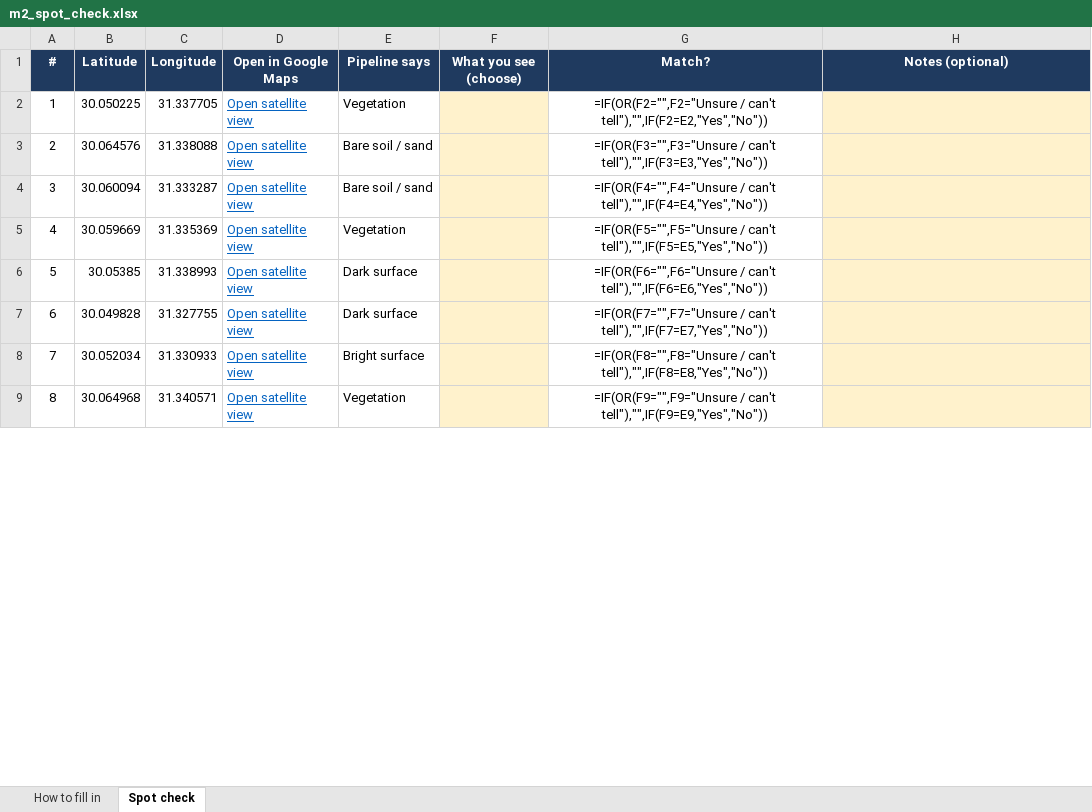
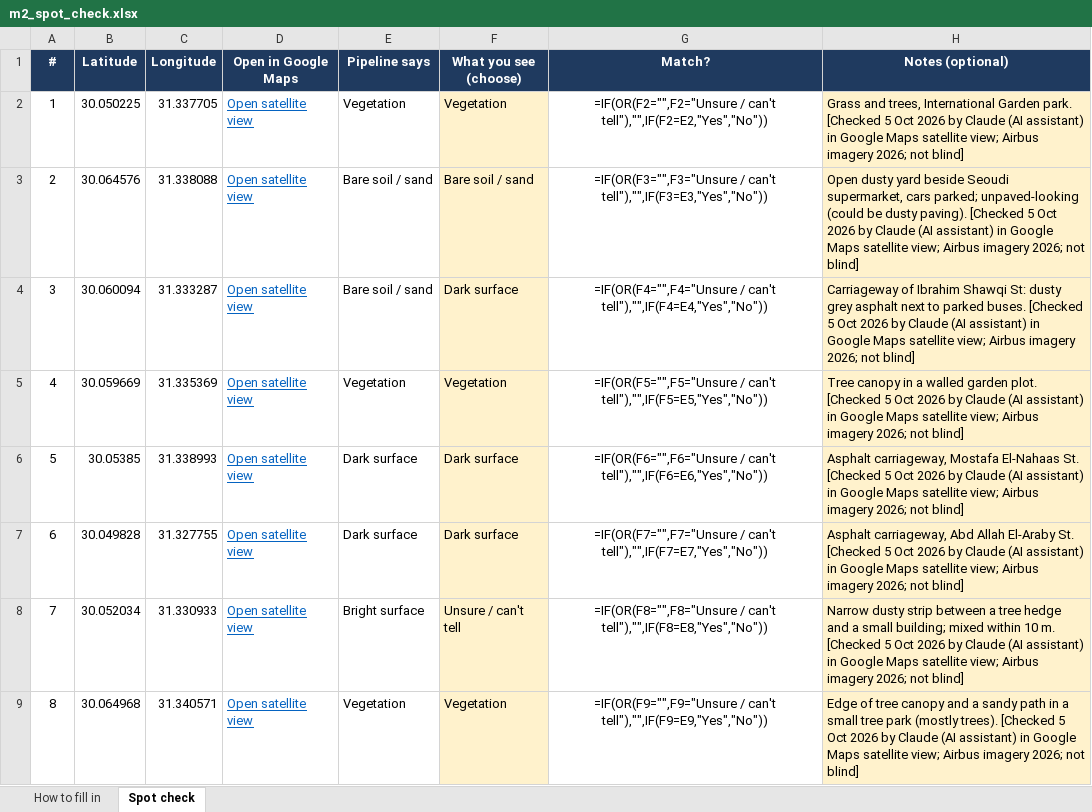
Before and after one commit to mohamedEsmat/CoolCairo, an Excel workbook: docs/m2_spot_check.xlsx, sheet Spot check, drawn as a sheet; only a part is shown; values as stored, in another font and other column widths than the file's, no borders; formulas without a stored value are shown as written; the diff covers the shown part only; the diff names each change by its address in the sheet, - before the commit and + after, or states it on an @@ line.

Commit message:
Record the M2 spot check: 16 of 18 points agree (89%)

```diff
--- a/docs/m2_spot_check.xlsx (sheet Spot check)
+++ b/docs/m2_spot_check.xlsx (sheet Spot check)
-F2 (What you see (choose)): (empty)
+F2 (What you see (choose)): Vegetation
-H2 (Notes (optional)): (empty)
+H2 (Notes (optional)): Grass and trees, International Garden park. [Checked 5 Oct 2026 by Claude (AI assistant) in Google Maps satellite view; Airbus imagery 2026; not blind]
-F3 (What you see (choose)): (empty)
+F3 (What you see (choose)): Bare soil / sand
-H3 (Notes (optional)): (empty)
+H3 (Notes (optional)): Open dusty yard beside Seoudi supermarket, cars parked; unpaved-looking (could be dusty paving). [Checked 5 Oct 2026 by Claude (AI assistant) in Google Maps satellite view; Airbus imagery 2026; not blind]
-F4 (What you see (choose)): (empty)
+F4 (What you see (choose)): Dark surface
-H4 (Notes (optional)): (empty)
+H4 (Notes (optional)): Carriageway of Ibrahim Shawqi St: dusty grey asphalt next to parked buses. [Checked 5 Oct 2026 by Claude (AI assistant) in Google Maps satellite view; Airbus imagery 2026; not blind]
-F5 (What you see (choose)): (empty)
+F5 (What you see (choose)): Vegetation
-H5 (Notes (optional)): (empty)
+H5 (Notes (optional)): Tree canopy in a walled garden plot. [Checked 5 Oct 2026 by Claude (AI assistant) in Google Maps satellite view; Airbus imagery 2026; not blind]
-F6:F7 (What you see (choose)): (empty)
+F6:F7 (What you see (choose)): Dark surface
-H6 (Notes (optional)): (empty)
+H6 (Notes (optional)): Asphalt carriageway, Mostafa El-Nahaas St. [Checked 5 Oct 2026 by Claude (AI assistant) in Google Maps satellite view; Airbus imagery 2026; not blind]
-H7 (Notes (optional)): (empty)
+H7 (Notes (optional)): Asphalt carriageway, Abd Allah El-Araby St. [Checked 5 Oct 2026 by Claude (AI assistant) in Google Maps satellite view; Airbus imagery 2026; not blind]
-F8 (What you see (choose)): (empty)
+F8 (What you see (choose)): Unsure / can't tell
-H8 (Notes (optional)): (empty)
+H8 (Notes (optional)): Narrow dusty strip between a tree hedge and a small building; mixed within 10 m. [Checked 5 Oct 2026 by Claude (AI assistant) in Google Maps satellite view; Airbus imagery 2026; not blind]
-F9 (What you see (choose)): (empty)
+F9 (What you see (choose)): Vegetation
-H9 (Notes (optional)): (empty)
+H9 (Notes (optional)): Edge of tree canopy and a sandy path in a small tree park (mostly trees). [Checked 5 Oct 2026 by Claude (AI assistant) in Google Maps satellite view; Airbus imagery 2026; not blind]
```
Also changed, not shown: 24 edited cells elsewhere in this sheet, 3 other files.
